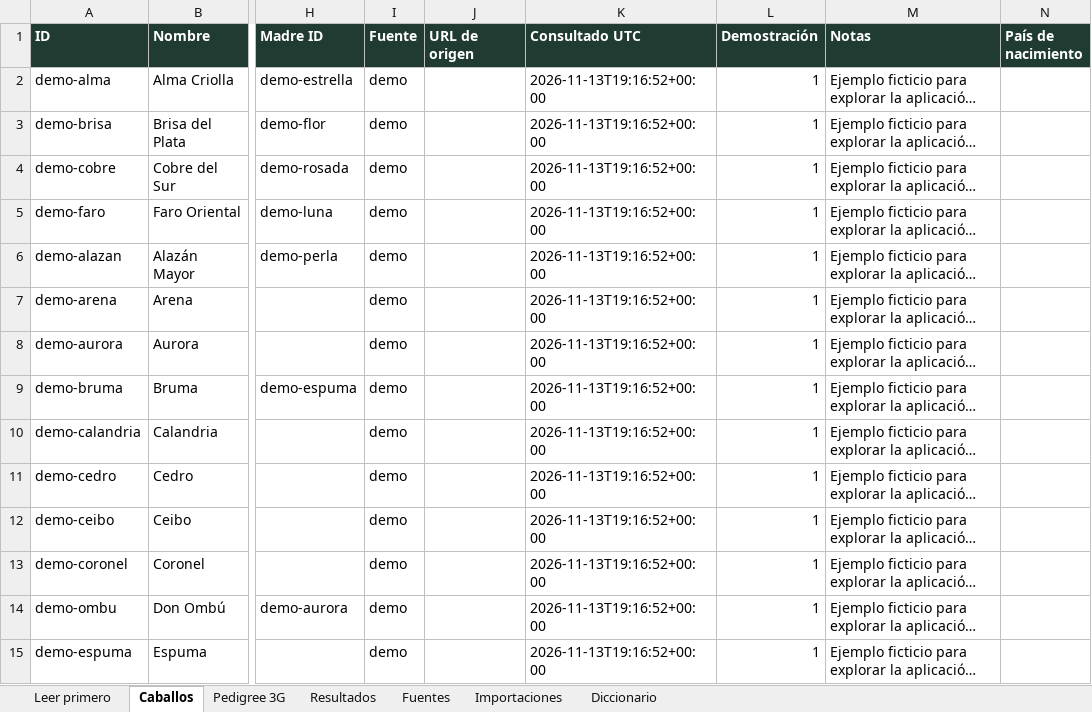
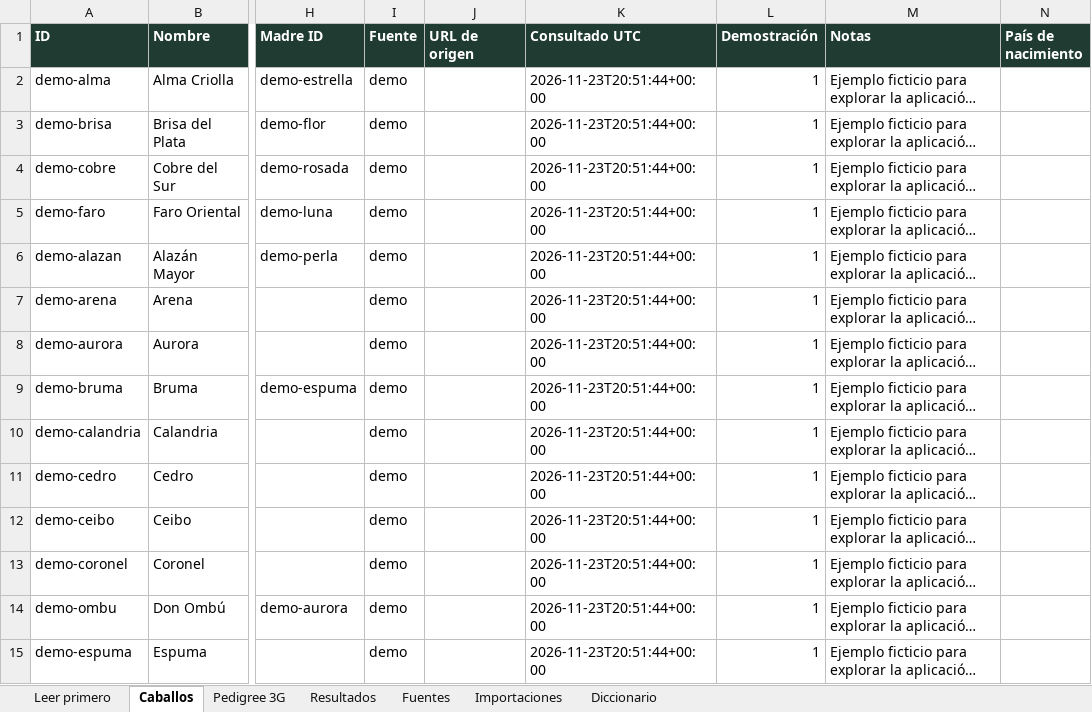
Before and after one commit to astroyw/constastro, an Excel workbook: downloads/Linaje_DEMOSTRACION.xlsx, sheet Caballos, drawn as a sheet; only a part is shown, gaps mark what is left out; long unchanged cells end in …; values as stored, in another font and other column widths than the file's, no borders; the diff covers the shown part only; the diff names each change by its address in the sheet, - before the commit and + after, or states it on an @@ line.

Commit message:
Publish reviewed Linaje interactive preview

```diff
--- a/downloads/Linaje_DEMOSTRACION.xlsx (sheet Caballos)
+++ b/downloads/Linaje_DEMOSTRACION.xlsx (sheet Caballos)
-K2:K15 (Consultado UTC): 2026-11-13T19:16:52+00:00
+K2:K15 (Consultado UTC): 2026-11-23T20:51:44+00:00
```
Also changed, not shown: 15 edited cells elsewhere in this sheet, sheet Resultados, sheet Importaciones, sheet Leer primero, 7 other files.
